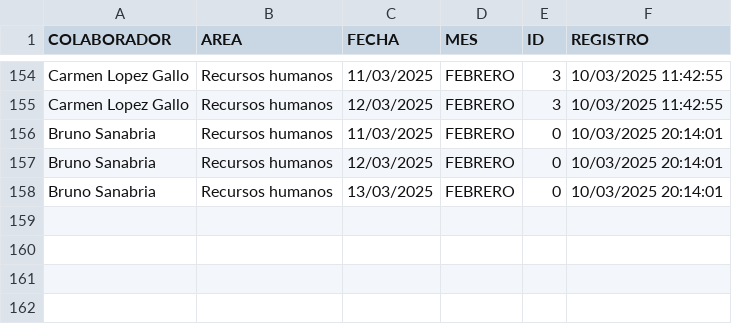
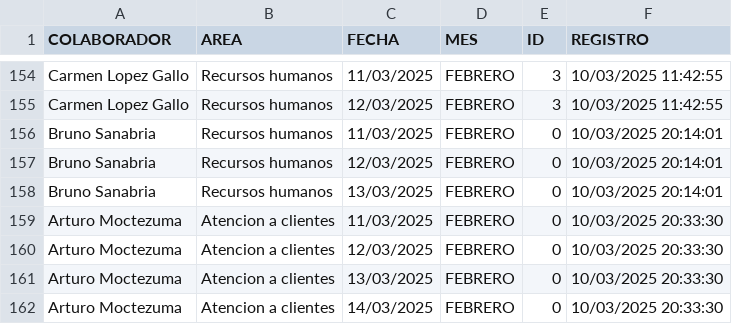
Before and after one commit to BM1012/AsistenciasTV, a CSV file: Vacaciones.csv, drawn as a sheet; only a part is shown, gaps mark what is left out.

Commit message:
Actualización automática del archivo

```diff
--- a/Vacaciones.csv
+++ b/Vacaciones.csv
@@ -158 +158,5 @@ Bruno Sanabria,Recursos humanos,12/03/2025,FEBRERO,0,10/03/2025 20:14:01
 Bruno Sanabria,Recursos humanos,13/03/2025,FEBRERO,0,10/03/2025 20:14:01
+Arturo Moctezuma,Atencion a clientes,11/03/2025,FEBRERO,0,10/03/2025 20:33:30
+Arturo Moctezuma,Atencion a clientes,12/03/2025,FEBRERO,0,10/03/2025 20:33:30
+Arturo Moctezuma,Atencion a clientes,13/03/2025,FEBRERO,0,10/03/2025 20:33:30
+Arturo Moctezuma,Atencion a clientes,14/03/2025,FEBRERO,0,10/03/2025 20:33:30
```
